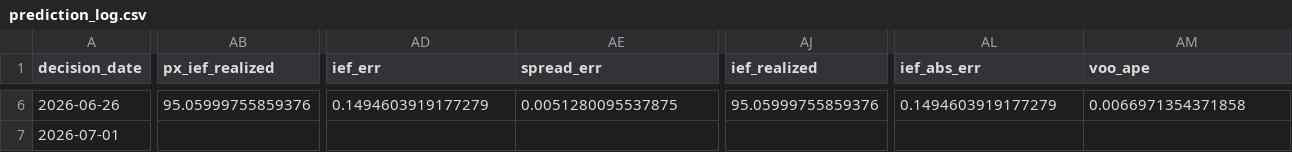
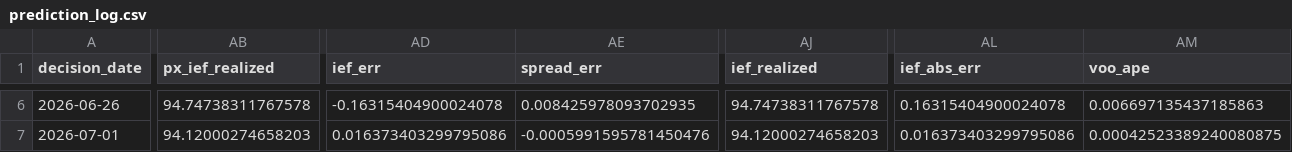
Before and after one commit to salemmorelli1/Price-Call, a CSV file: artifacts_part3/prediction_log.csv, drawn as a sheet; only a part is shown, gaps mark what is left out; the diff covers the shown part only; the diff names each change by its address in the sheet, - before the commit and + after, or states it on an @@ line.

```diff
--- a/artifacts_part3/prediction_log.csv
+++ b/artifacts_part3/prediction_log.csv
-AB6 (px_ief_realized): 95.05999755859376
+AB6 (px_ief_realized): 94.74738311767578
-AD6 (ief_err): 0.1494603919177279
+AD6 (ief_err): -0.16315404900024078
-AE6 (spread_err): 0.0051280095537875
+AE6 (spread_err): 0.008425978093702935
-AJ6 (ief_realized): 95.05999755859376
+AJ6 (ief_realized): 94.74738311767578
-AL6 (ief_abs_err): 0.1494603919177279
+AL6 (ief_abs_err): 0.16315404900024078
-AM6 (voo_ape): 0.0066971354371858
+AM6 (voo_ape): 0.006697135437185863
-AB7 (px_ief_realized): (empty)
+AB7 (px_ief_realized): 94.12000274658203
-AD7 (ief_err): (empty)
+AD7 (ief_err): 0.016373403299795086
-AE7 (spread_err): (empty)
+AE7 (spread_err): -0.0005991595781450476
-AJ7 (ief_realized): (empty)
+AJ7 (ief_realized): 94.12000274658203
-AL7 (ief_abs_err): (empty)
+AL7 (ief_abs_err): 0.016373403299795086
-AM7 (voo_ape): (empty)
+AM7 (voo_ape): 0.00042523389240080875
```
Also changed, not shown: 37 edited cells elsewhere in this file, 1 other file.
